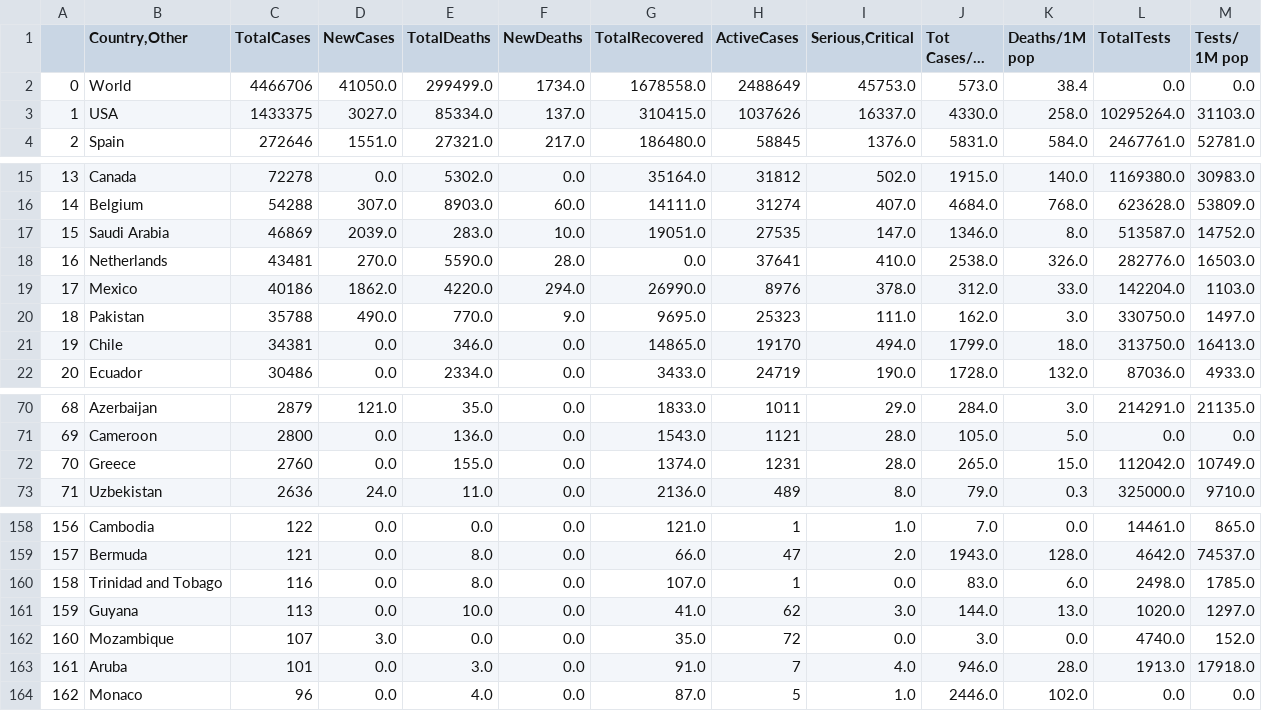
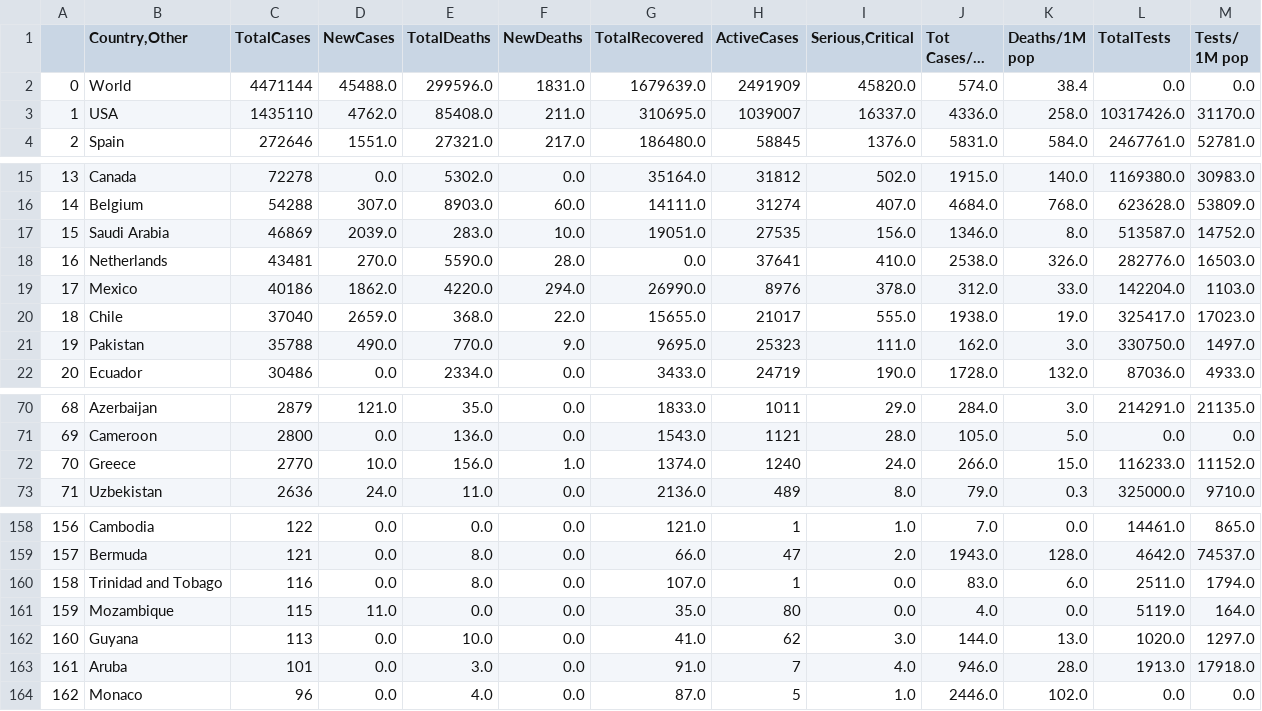
Before and after one commit to kevorkkeheian/DataScience, a CSV file: datasets/worldmeter_now.csv, drawn as a sheet; only a part is shown, gaps mark what is left out; long unchanged cells end in …; removed rows and columns are numbered as before the commit, all else as after; the diff covers the shown part only; the diff names each change by its address in the sheet, - before the commit and + after, or states it on an @@ line.

```diff
--- a/datasets/worldmeter_now.csv
+++ b/datasets/worldmeter_now.csv
-C2 (TotalCases): 4466706
+C2 (TotalCases): 4471144
-D2 (NewCases): 41050.0
+D2 (NewCases): 45488.0
-E2 (TotalDeaths): 299499.0
+E2 (TotalDeaths): 299596.0
-F2 (NewDeaths): 1734.0
+F2 (NewDeaths): 1831.0
-G2 (TotalRecovered): 1678558.0
+G2 (TotalRecovered): 1679639.0
-H2 (ActiveCases): 2488649
+H2 (ActiveCases): 2491909
-I2 (Serious,Critical): 45753.0
+I2 (Serious,Critical): 45820.0
-J2 (Tot Cases/1M pop): 573.0
+J2 (Tot Cases/1M pop): 574.0
-C3 (TotalCases): 1433375
+C3 (TotalCases): 1435110
-D3 (NewCases): 3027.0
+D3 (NewCases): 4762.0
-E3 (TotalDeaths): 85334.0
+E3 (TotalDeaths): 85408.0
-F3 (NewDeaths): 137.0
+F3 (NewDeaths): 211.0
-G3 (TotalRecovered): 310415.0
+G3 (TotalRecovered): 310695.0
-H3 (ActiveCases): 1037626
+H3 (ActiveCases): 1039007
-J3 (Tot Cases/1M pop): 4330.0
+J3 (Tot Cases/1M pop): 4336.0
-L3 (TotalTests): 10295264.0
+L3 (TotalTests): 10317426.0
-M3 (Tests/ 1M pop): 31103.0
+M3 (Tests/ 1M pop): 31170.0
-I17 (Serious,Critical): 147.0
+I17 (Serious,Critical): 156.0
+row 20: 18 | Chile | 37040 | 2659.0 | 368.0 | 22.0 | 15655.0 | 21017 | 555.0 | 1938.0 | 19.0 | 325417.0 | 17023.0
-A21: 18
+A21: 19
-row 21: 19 | Chile | 34381 | 0.0 | 346.0 | 0.0 | 14865.0 | 19170 | 494.0 | 1799.0 | 18.0 | 313750.0 | 16413.0
-C72 (TotalCases): 2760
+C72 (TotalCases): 2770
-D72 (NewCases): 0.0
+D72 (NewCases): 10.0
-E72 (TotalDeaths): 155.0
+E72 (TotalDeaths): 156.0
-F72 (NewDeaths): 0.0
+F72 (NewDeaths): 1.0
-H72 (ActiveCases): 1231
+H72 (ActiveCases): 1240
-I72 (Serious,Critical): 28.0
+I72 (Serious,Critical): 24.0
-J72 (Tot Cases/1M pop): 265.0
+J72 (Tot Cases/1M pop): 266.0
-L72 (TotalTests): 112042.0
+L72 (TotalTests): 116233.0
-M72 (Tests/ 1M pop): 10749.0
+M72 (Tests/ 1M pop): 11152.0
-L160 (TotalTests): 2498.0
+L160 (TotalTests): 2511.0
-M160 (Tests/ 1M pop): 1785.0
+M160 (Tests/ 1M pop): 1794.0
+row 161: 159 | Mozambique | 115 | 11.0 | 0.0 | 0.0 | 35.0 | 80 | 0.0 | 4.0 | 0.0 | 5119.0 | 164.0
-A162: 159
+A162: 160
-row 162: 160 | Mozambique | 107 | 3.0 | 0.0 | 0.0 | 35.0 | 72 | 0.0 | 3.0 | 0.0 | 4740.0 | 152.0
```
Also changed, not shown: 18 edited cells elsewhere in this file.
